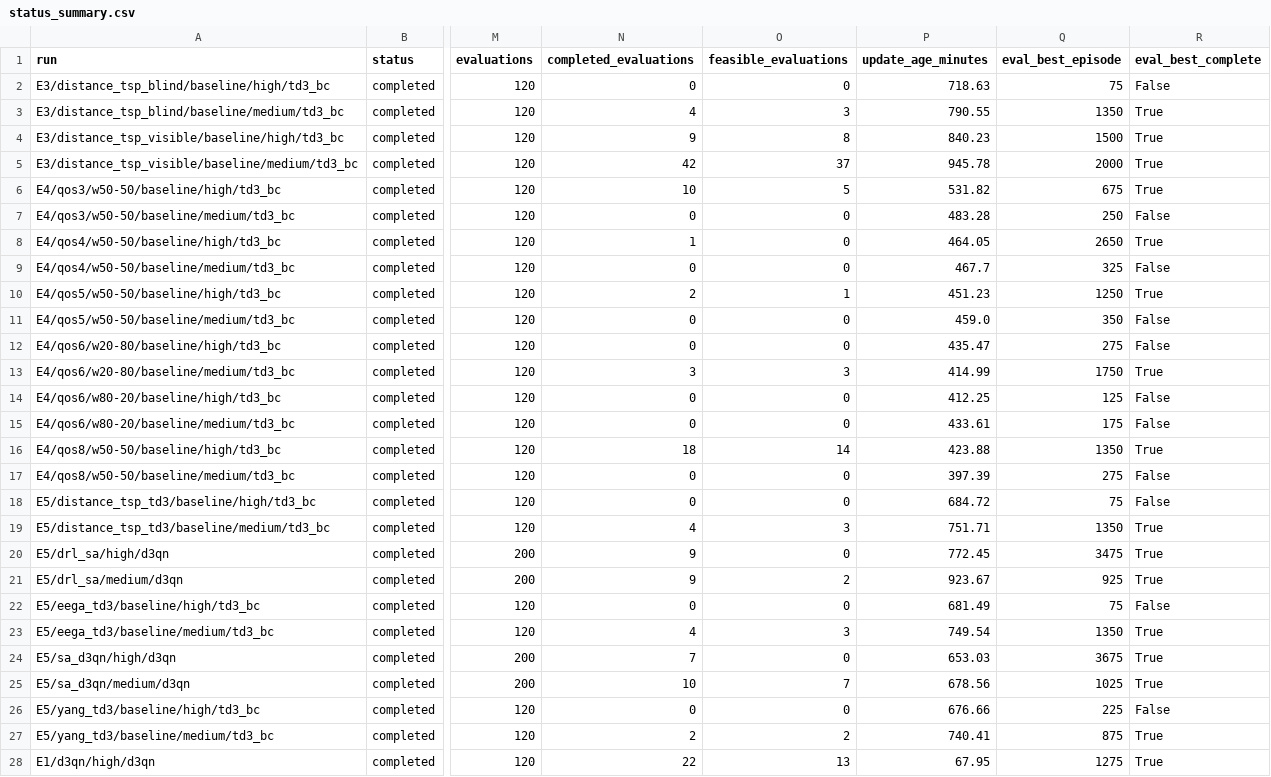
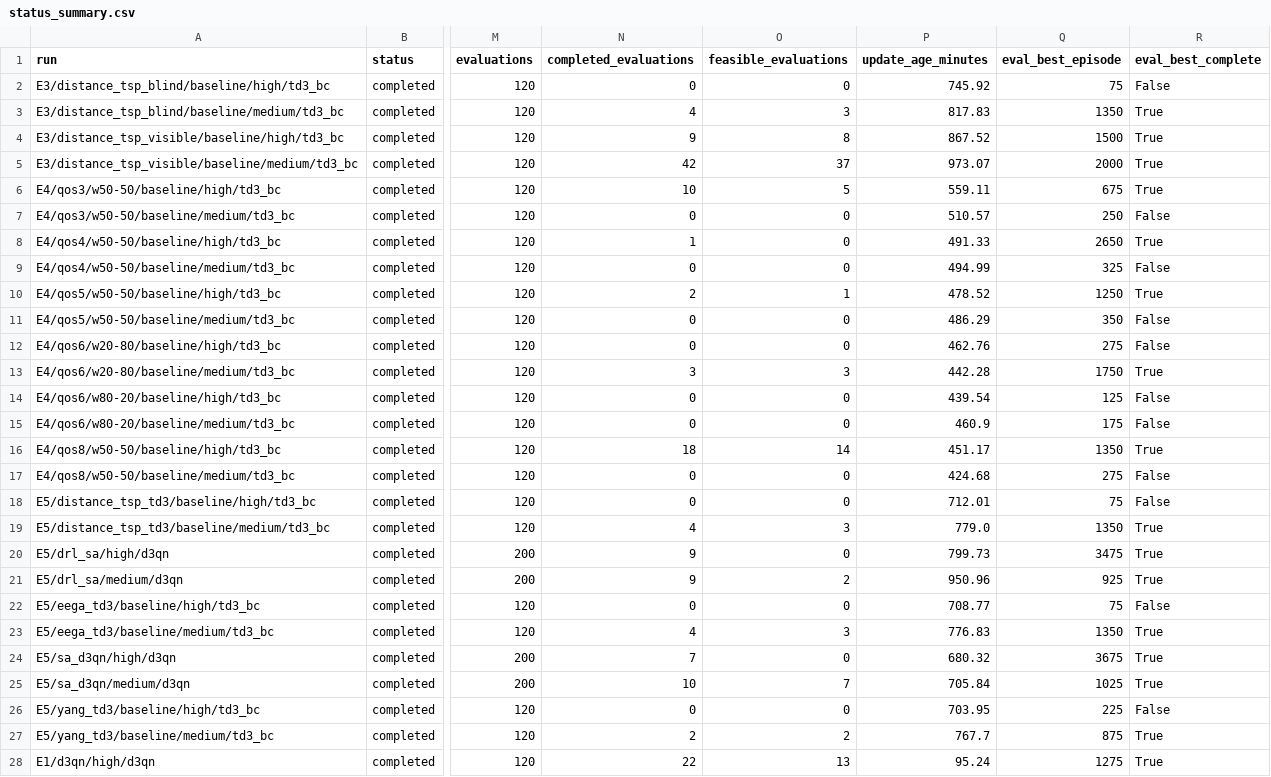
Before and after one commit to LanceGan/Single_UAV_new, a CSV file: journal_results/v5-mac/status_summary.csv, drawn as a sheet; only a part is shown, gaps mark what is left out; the diff covers the shown part only; the diff names each change by its address in the sheet, - before the commit and + after, or states it on an @@ line.

```diff
--- a/journal_results/v5-mac/status_summary.csv
+++ b/journal_results/v5-mac/status_summary.csv
-P2 (update_age_minutes): 718.63
+P2 (update_age_minutes): 745.92
-P3 (update_age_minutes): 790.55
+P3 (update_age_minutes): 817.83
-P4 (update_age_minutes): 840.23
+P4 (update_age_minutes): 867.52
-P5 (update_age_minutes): 945.78
+P5 (update_age_minutes): 973.07
-P6 (update_age_minutes): 531.82
+P6 (update_age_minutes): 559.11
-P7 (update_age_minutes): 483.28
+P7 (update_age_minutes): 510.57
-P8 (update_age_minutes): 464.05
+P8 (update_age_minutes): 491.33
-P9 (update_age_minutes): 467.7
+P9 (update_age_minutes): 494.99
-P10 (update_age_minutes): 451.23
+P10 (update_age_minutes): 478.52
-P11 (update_age_minutes): 459.0
+P11 (update_age_minutes): 486.29
-P12 (update_age_minutes): 435.47
+P12 (update_age_minutes): 462.76
-P13 (update_age_minutes): 414.99
+P13 (update_age_minutes): 442.28
-P14 (update_age_minutes): 412.25
+P14 (update_age_minutes): 439.54
-P15 (update_age_minutes): 433.61
+P15 (update_age_minutes): 460.9
-P16 (update_age_minutes): 423.88
+P16 (update_age_minutes): 451.17
-P17 (update_age_minutes): 397.39
+P17 (update_age_minutes): 424.68
-P18 (update_age_minutes): 684.72
+P18 (update_age_minutes): 712.01
-P19 (update_age_minutes): 751.71
+P19 (update_age_minutes): 779.0
-P20 (update_age_minutes): 772.45
+P20 (update_age_minutes): 799.73
-P21 (update_age_minutes): 923.67
+P21 (update_age_minutes): 950.96
-P22 (update_age_minutes): 681.49
+P22 (update_age_minutes): 708.77
-P23 (update_age_minutes): 749.54
+P23 (update_age_minutes): 776.83
-P24 (update_age_minutes): 653.03
+P24 (update_age_minutes): 680.32
-P25 (update_age_minutes): 678.56
+P25 (update_age_minutes): 705.84
-P26 (update_age_minutes): 676.66
+P26 (update_age_minutes): 703.95
-P27 (update_age_minutes): 740.41
+P27 (update_age_minutes): 767.7
-P28 (update_age_minutes): 67.95
+P28 (update_age_minutes): 95.24
```
Also changed, not shown: 10 edited cells elsewhere in this file, 18 other files.
